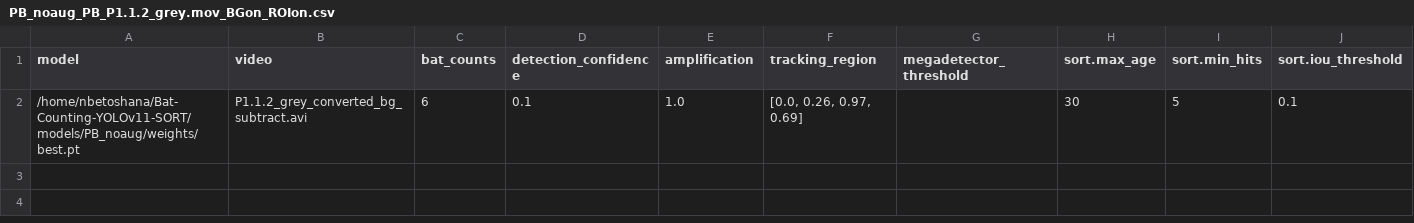
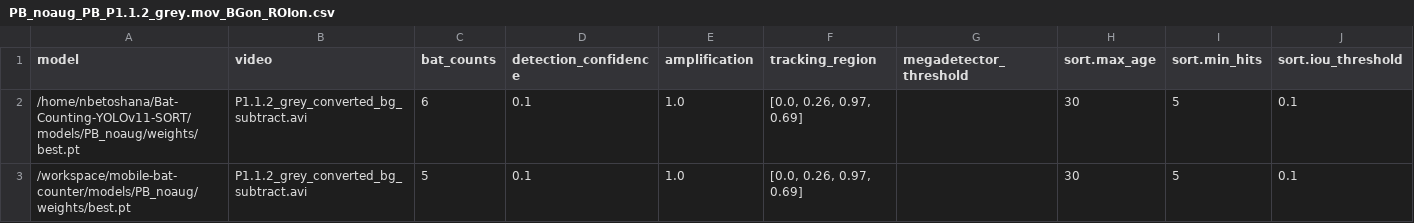
Before and after one commit to NoahBeto/mobile-bat-counter, a CSV file: results/counts/PB_noaug_PB_P1.1.2_grey.mov_BGon_ROIon.csv, drawn as a sheet.

Commit message:
Add Docker setup and update results

```diff
--- a/results/counts/PB_noaug_PB_P1.1.2_grey.mov_BGon_ROIon.csv
+++ b/results/counts/PB_noaug_PB_P1.1.2_grey.mov_BGon_ROIon.csv
@@ -2 +2,2 @@ model,video,bat_counts,detection_confidence,amplification,tracking_region,megade
 /home/nbetoshana/Bat-Counting-YOLOv11-SORT/models/PB_noaug/weights/best.pt,P1.1.2_grey_converted_bg_subtract.avi,6,0.1,1.0,"[0.0, 0.26, 0.97, 0.69]",,30,5,0.1
+/workspace/mobile-bat-counter/models/PB_noaug/weights/best.pt,P1.1.2_grey_converted_bg_subtract.avi,5,0.1,1.0,"[0.0, 0.26, 0.97, 0.69]",,30,5,0.1
```
Also changed, not shown: results/counts/PB_noaug_PB_P0.0.1_grey.mov_BGon_ROIon.csv, results/counts/PB_noaug_PB_P1.2.2_grey.mov_BGon_ROIon.csv, 5 other files.
